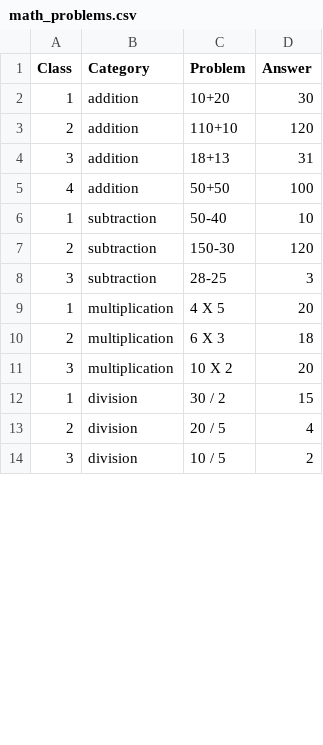
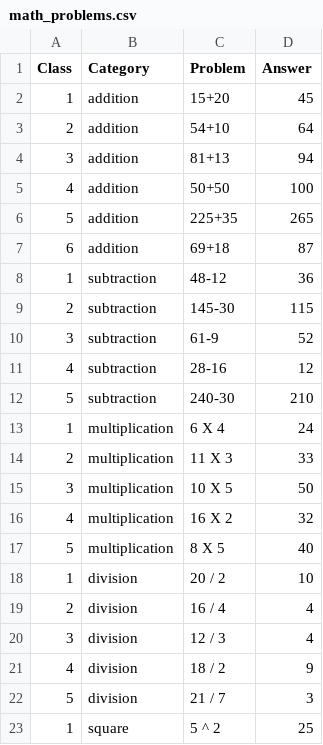
Before and after one commit to masrulmollah/maths2, a CSV file: math_problems.csv, drawn as a sheet; only a part is shown; the diff covers the shown part only.

Commit message:
Update math_problems.csv

```diff
--- a/math_problems.csv
+++ b/math_problems.csv
@@ -1,14 +1,23 @@
 Class,Category,Problem,Answer
-1,addition,10+20,30
-2,addition,110+10,120
-3,addition,18+13,31
+1,addition,15+20,45
+2,addition,54+10,64
+3,addition,81+13,94
 4,addition,50+50,100
-1,subtraction,50-40,10
-2,subtraction,150-30,120
-3,subtraction,28-25,3
-1,multiplication,4 X 5,20
-2,multiplication,6 X 3,18
-3,multiplication,10 X 2,20
-1,division,30 / 2,15
-2,division,20 / 5,4
-3,division,10 / 5,2
+5,addition,225+35,265
+6,addition,69+18,87
+1,subtraction,48-12,36
+2,subtraction,145-30,115
+3,subtraction,61-9,52
+4,subtraction,28-16,12
+5,subtraction,240-30,210
+1,multiplication,6 X 4,24
+2,multiplication,11 X 3,33
+3,multiplication,10 X 5,50
+4,multiplication,16 X 2,32
+5,multiplication,8 X 5,40
+1,division,20 / 2,10
+2,division,16 / 4,4
+3,division,12 / 3,4
+4,division,18 / 2,9
+5,division,21 / 7,3
+1,square,5 ^ 2,25
```
Also changed, not shown: 2 added rows, 1 removed row and 1 edited cell elsewhere in this file.
